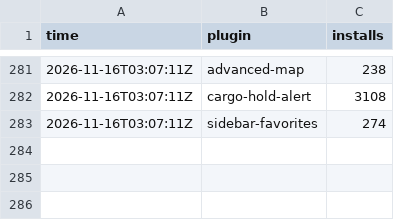
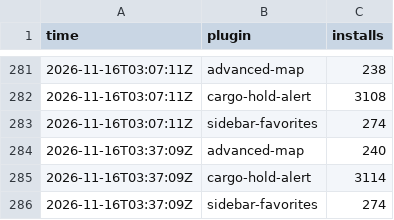
Before and after one commit to Brettgod1355/hub-installs, a CSV file: data/hourly.csv, drawn as a sheet; only a part is shown, gaps mark what is left out.

```diff
--- a/data/hourly.csv
+++ b/data/hourly.csv
@@ -283 +283,4 @@ time,plugin,installs
 2026-11-16T03:07:11Z,sidebar-favorites,274
+2026-11-16T03:37:09Z,advanced-map,240
+2026-11-16T03:37:09Z,cargo-hold-alert,3114
+2026-11-16T03:37:09Z,sidebar-favorites,274
```
Also changed, not shown: 2 other files.
